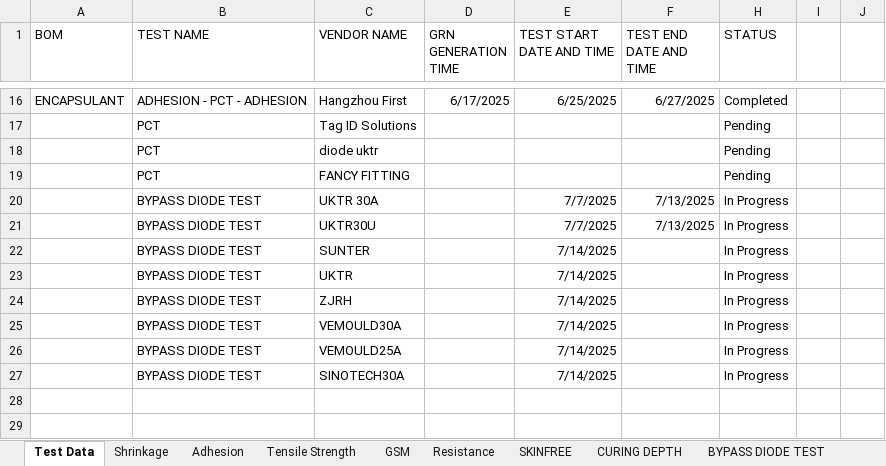
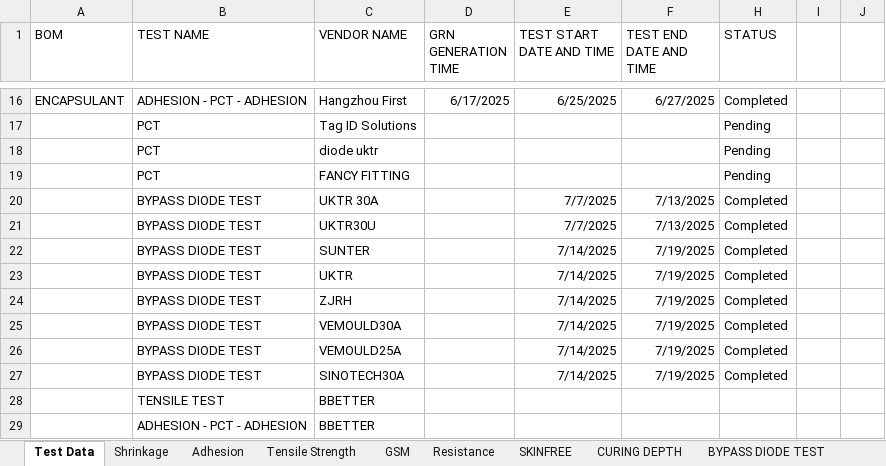
Before and after one commit to naveen221001/rnd-solar-api, an Excel workbook: data/Solar_Lab_Tests.xlsx, sheet Test Data, drawn as a sheet; only a part is shown, gaps mark what is left out; values as stored, in another font and other column widths than the file's, no borders; table styles not drawn; the diff names each change by its address in the sheet, - before the commit and + after, or states it on an @@ line.

```diff
--- a/data/Solar_Lab_Tests.xlsx (sheet Test Data)
+++ b/data/Solar_Lab_Tests.xlsx (sheet Test Data)
-H20:H27 (STATUS): In Progress
+H20:H27 (STATUS): Completed
-F22:F27 (TEST END DATE AND TIME): (empty)
+F22:F27 (TEST END DATE AND TIME): 7/19/2025
+row 28:  | TENSILE TEST | BBETTER
+row 29:  | ADHESION - PCT - ADHESION | BBETTER
```
Also changed, not shown: 2 other files.
